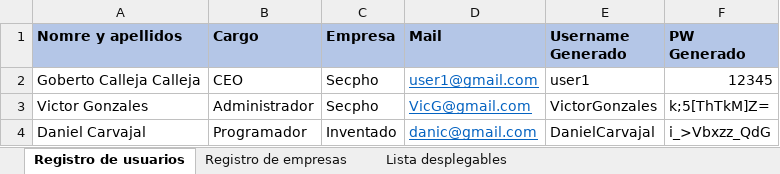
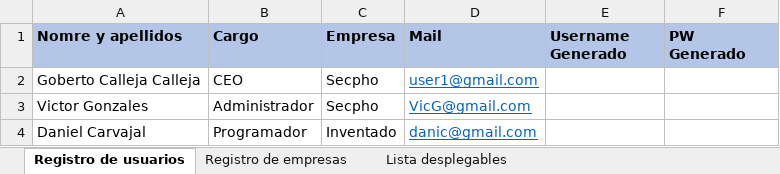
Before and after one commit to JavierCanalesV/Secpholand, an Excel workbook: MyProject2/Content/Excels/Socios.xlsx, sheet Registro de usuarios, drawn as a sheet; values as stored, in another font and other column widths than the file's, no borders; the diff names each change by its address in the sheet, - before the commit and + after, or states it on an @@ line.

```diff
--- a/MyProject2/Content/Excels/Socios.xlsx (sheet Registro de usuarios)
+++ b/MyProject2/Content/Excels/Socios.xlsx (sheet Registro de usuarios)
-E2 (Username Generado): user1
+E2 (Username Generado): (empty)
-F2 (PW Generado): 12345
+F2 (PW Generado): (empty)
-E3 (Username Generado): VictorGonzales
+E3 (Username Generado): (empty)
-F3 (PW Generado): k;5[ThTkM]Z=
+F3 (PW Generado): (empty)
-E4 (Username Generado): DanielCarvajal
+E4 (Username Generado): (empty)
-F4 (PW Generado): i_>Vbxzz_QdG
+F4 (PW Generado): (empty)
```
Also changed, not shown: 52 other files.
